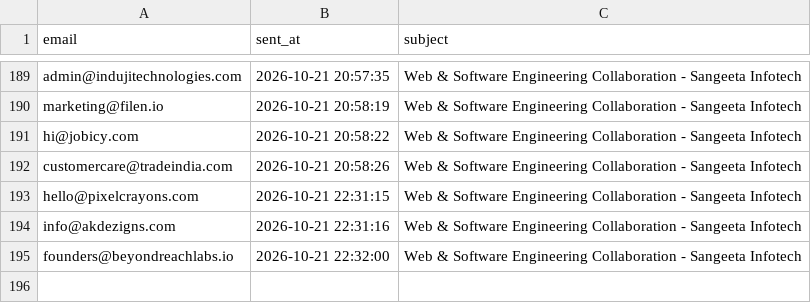
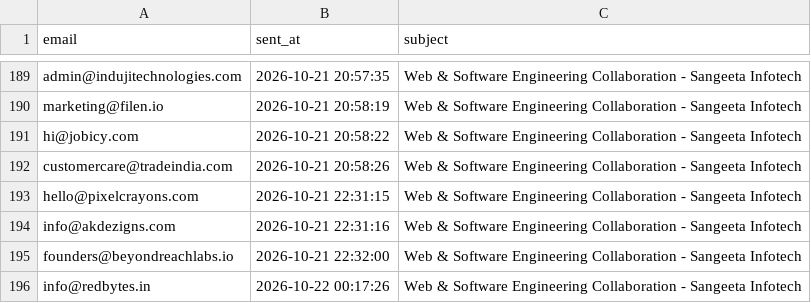
Before and after one commit to yashvi19031998-lgtm/mini-ecommerce-interview-practical, a CSV file: test-demo/logs/sent_emails.csv, drawn as a sheet; only a part is shown, gaps mark what is left out; the diff names each change by its address in the sheet, - before the commit and + after, or states it on an @@ line.

```diff
--- a/test-demo/logs/sent_emails.csv
+++ b/test-demo/logs/sent_emails.csv
+row 196: info@redbytes.in | 2026-10-22 00:17:26 | Web & Software Engineering Collaboration - Sangeeta Infotech
```
Also changed, not shown: test-demo/logs/scraper_runs.csv, 1 other file.
